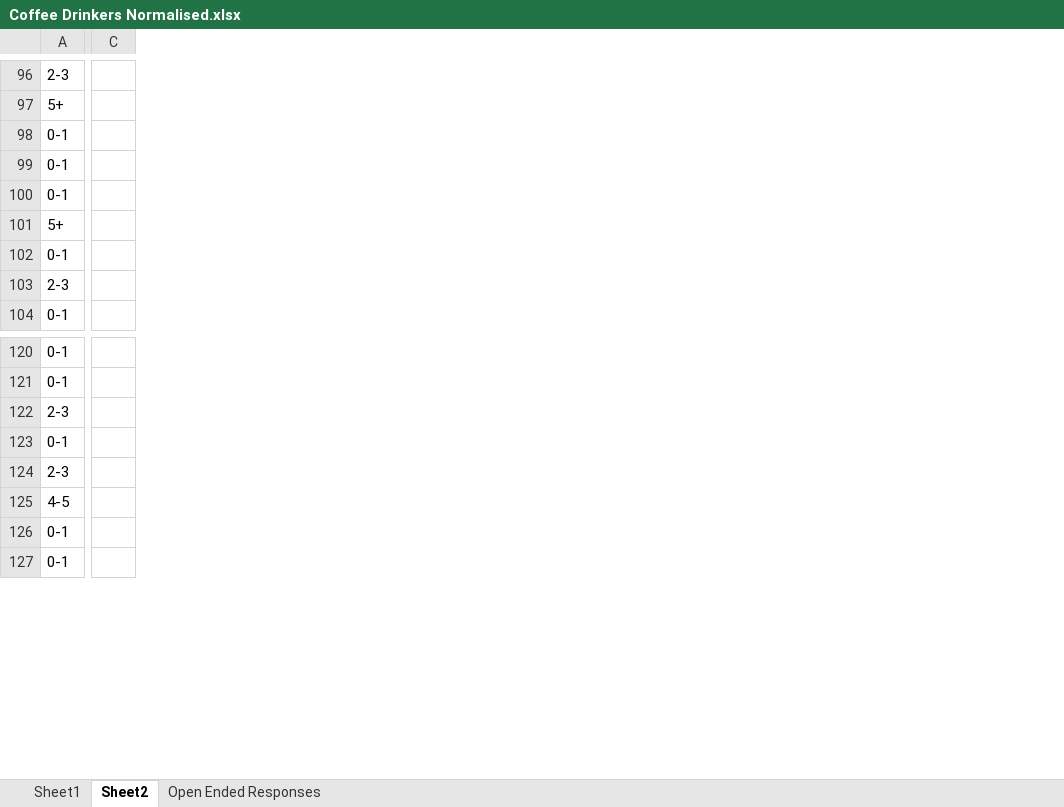
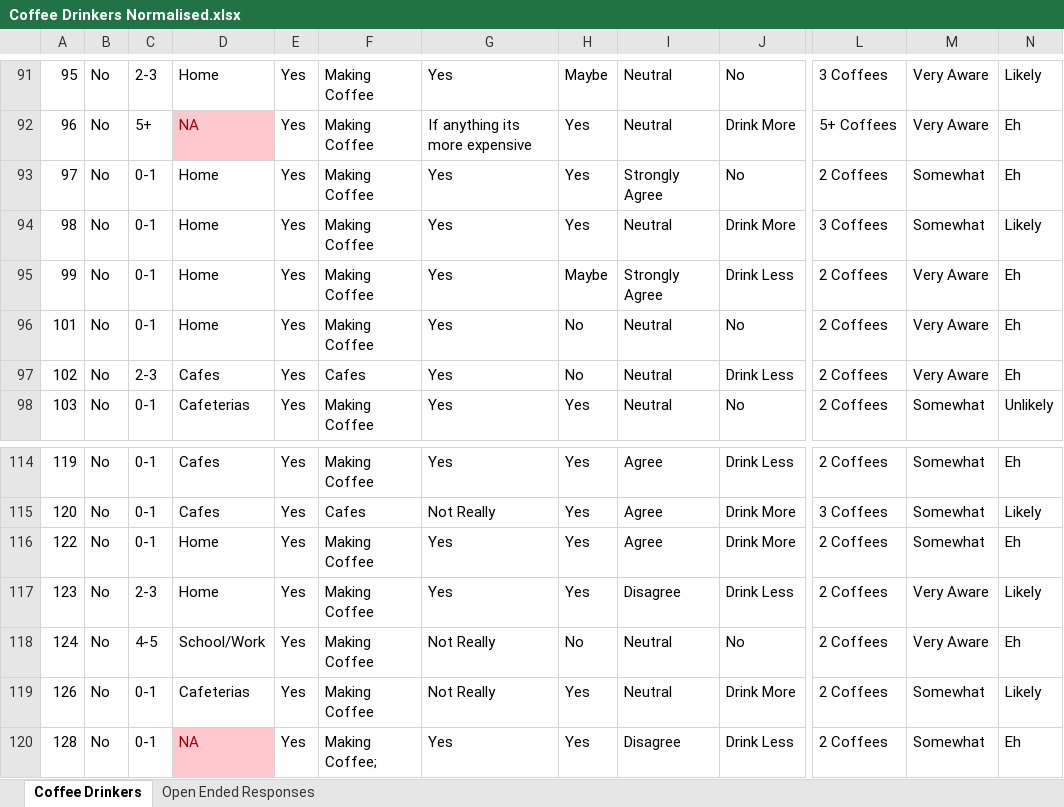
Before and after one commit to Karna-A/Computing-Unit-3-4, an Excel workbook: Coffee Drinkers/Coffee Drinkers Normalised.xlsx, sheet Coffee Drinkers, drawn as a sheet; only a part is shown, gaps mark what is left out; values as stored, in another font and other column widths than the file's, no borders; table styles not drawn; removed rows and columns are numbered as before the commit, all else as after; the diff covers the shown part only; the diff names each change by its address in the sheet, - before the commit and + after, or states it on an @@ line.

```diff
--- a/Coffee Drinkers/Coffee Drinkers Normalised.xlsx (sheet Coffee Drinkers)
+++ b/Coffee Drinkers/Coffee Drinkers Normalised.xlsx (sheet Coffee Drinkers)
-sheet tab: Sheet2
+sheet tab: Coffee Drinkers
-sheet tab: Sheet1
+column A, rows 91-98: 95 | 96 | 97 | 98 | 99 | 101 | 102 | 103; rows 114-120: 119 | 120 | 122 | 123 | 124 | 126 | 128
+column B, rows 91-98: all No; rows 114-120: all No
+column D, rows 91-98: Home | NA | Home | Home | Home | Home | Cafes | Cafeterias; rows 114-120: Cafes | Cafes | Home | Home | School/Work | Cafeterias | NA
+column E, rows 91-98: all Yes; rows 114-120: all Yes
+column F, rows 91-98: Making Coffee | Making Coffee | Making Coffee | Making Coffee | Making Coffee | Making Coffee | Cafes | Making Coffee; rows 114-120: Making Coffee | Cafes | Making Coffee | Making Coffee | Making Coffee | Making Coffee | Making Coffee;
+column G, rows 91-98: Yes | If anything its more expensive | Yes | Yes | Yes | Yes | Yes | Yes; rows 114-120: Yes | Not Really | Yes | Yes | Not Really | Not Really | Yes
+column H, rows 91-98: Maybe | Yes | Yes | Yes | Maybe | No | No | Yes; rows 114-120: Yes | Yes | Yes | Yes | No | Yes | Yes
+column I, rows 91-98: Neutral | Neutral | Strongly Agree | Neutral | Strongly Agree | Neutral | Neutral | Neutral; rows 114-120: Agree | Agree | Agree | Disagree | Neutral | Neutral | Disagree
+column J, rows 91-98: No | Drink More | No | Drink More | Drink Less | No | Drink Less | No; rows 114-120: Drink Less | Drink More | Drink More | Drink Less | No | Drink More | Drink Less
-column C, empty
+column L, rows 91-98: 3 Coffees | 5+ Coffees | 2 Coffees | 3 Coffees | 2 Coffees | 2 Coffees | 2 Coffees | 2 Coffees; rows 114-120: 2 Coffees | 3 Coffees | 2 Coffees | 2 Coffees | 2 Coffees | 2 Coffees | 2 Coffees
+column M, rows 91-98: Very Aware | Very Aware | Somewhat | Somewhat | Very Aware | Very Aware | Very Aware | Somewhat; rows 114-120: Somewhat | Somewhat | Somewhat | Very Aware | Very Aware | Somewhat | Somewhat
+column N, rows 91-98: Likely | Eh | Eh | Likely | Eh | Eh | Eh | Unlikely; rows 114-120: Eh | Likely | Eh | Likely | Eh | Likely | Eh
@@ row 101 moved to row 153: 100 @@
@@ row 122 moved to row 154: 121 @@
```
Also changed, not shown: 11 moved rows elsewhere in this sheet, Non-Coffee Drinkers/Non Coffee Drinkers Normalised.xlsx, Participants.xlsx, 3 other files.
